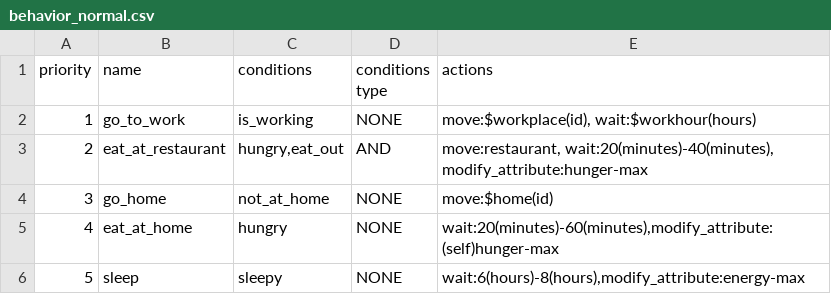
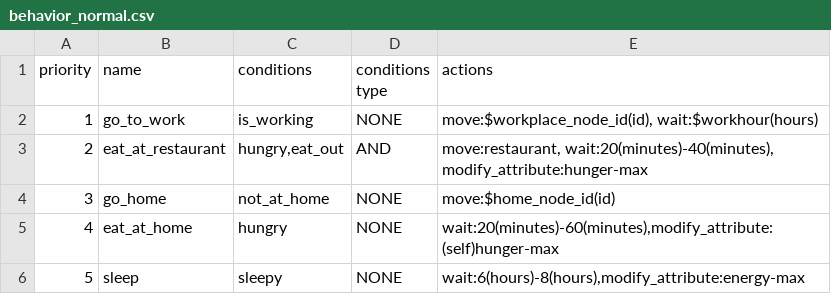
Before and after one commit to rithgroove/Koudou, a CSV file: config/behavioral/behavior/behavior_normal.csv, drawn as a sheet.

Commit message:
finalized step function before correcting workplace

```diff
--- a/config/behavioral/behavior/behavior_normal.csv
+++ b/config/behavioral/behavior/behavior_normal.csv
@@ -1,5 +1,5 @@
 "priority","name","conditions","conditions type","actions"
-1,"go_to_work","is_working","NONE","move:$workplace(id), wait:$workhour(hours)"
+1,"go_to_work","is_working","NONE","move:$workplace_node_id(id), wait:$workhour(hours)"
 2,"eat_at_restaurant","hungry,eat_out","AND","move:restaurant, wait:20(minutes)-40(minutes), modify_attribute:hunger-max"
-3,"go_home","not_at_home","NONE","move:$home(id)"
+3,"go_home","not_at_home","NONE","move:$home_node_id(id)"
 4,"eat_at_home","hungry","NONE","wait:20(minutes)-60(minutes),modify_attribute:(self)hunger-max"
```
Also changed, not shown: 8 other files.
